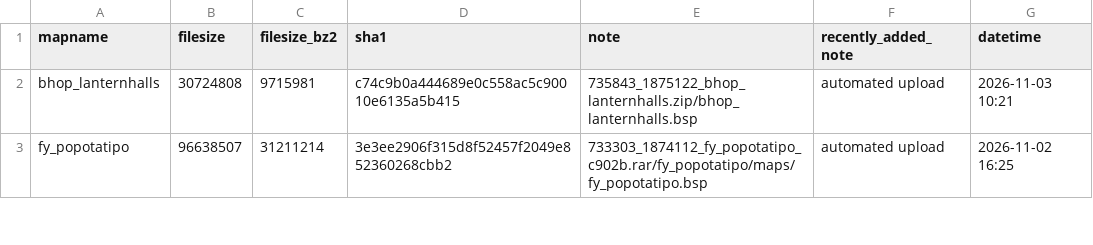
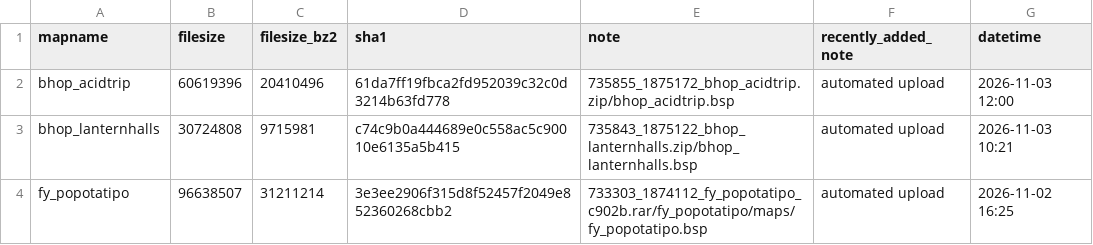
Before and after one commit to srcwr/maps-cstrike, a CSV file: recently_added.csv, drawn as a sheet; only a part is shown.

```diff
--- a/recently_added.csv
+++ b/recently_added.csv
@@ -1,2 +1,3 @@
 mapname,filesize,filesize_bz2,sha1,note,recently_added_note,datetime
+bhop_acidtrip,60619396,20410496,61da7ff19fbca2fd952039c32c0d3214b63fd778,735855_1875172_bhop_acidtrip.zip/bhop_acidtrip.bsp,automated upload,2026-11-03 12:00
 bhop_lanternhalls,30724808,9715981,c74c9b0a444689e0c558ac5c90010e6135a5b415,735843_1875122_bhop_lanternhalls.zip/bhop_lanternhalls.bsp,automated upload,2026-11-03 10:21
```
Also changed, not shown: downloader-state/gamebanana-modified-times.csv, unprocessed/gamebanana-x-automatic.csv, 1 other file.
